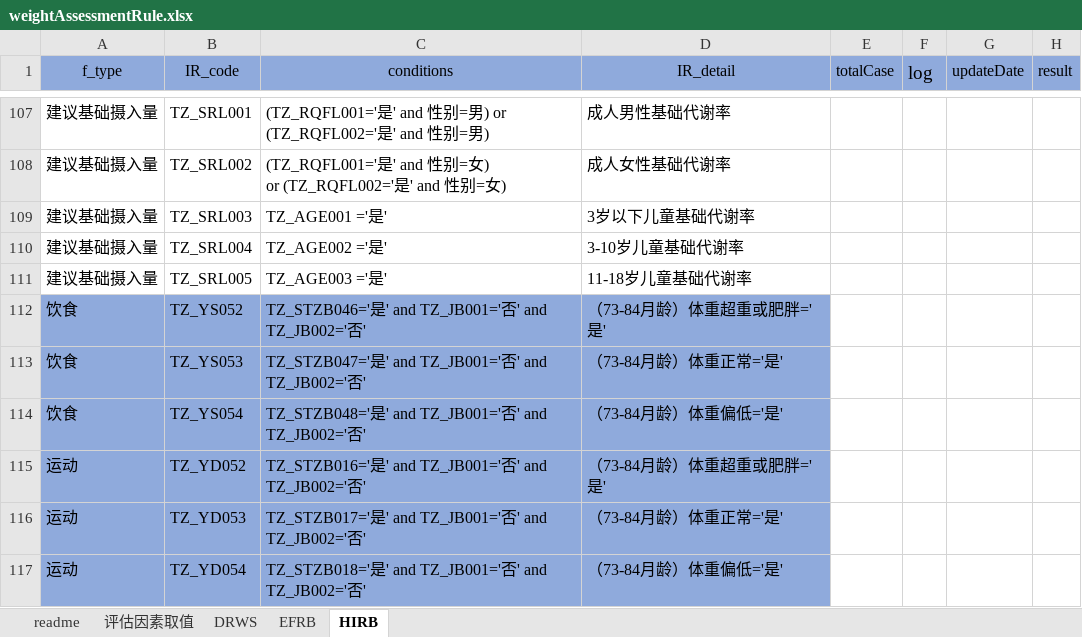
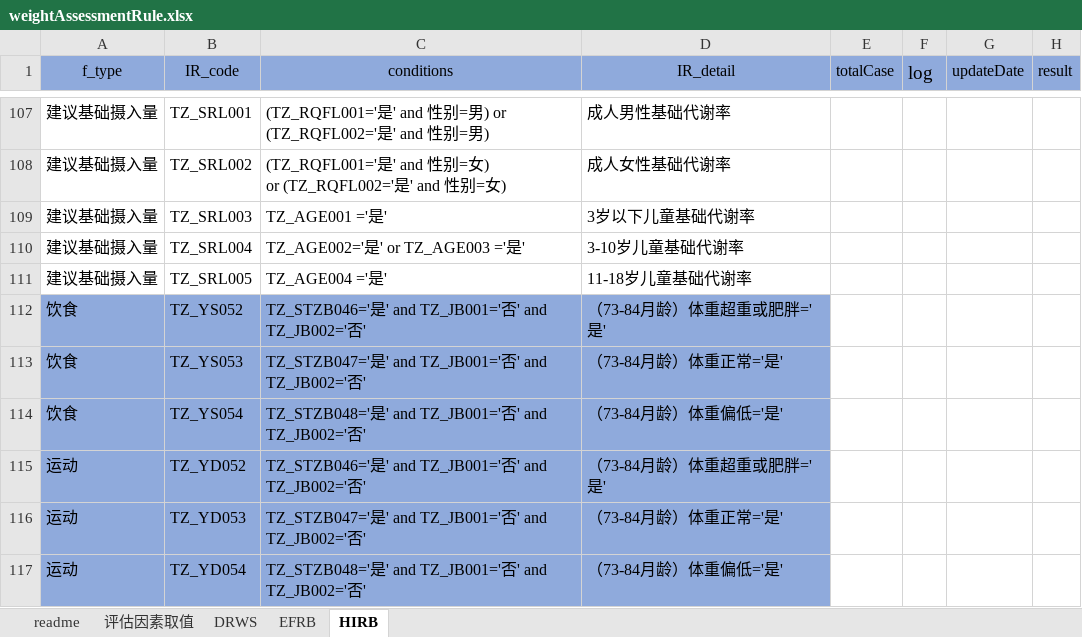
Before and after one commit to skducn/project1, an Excel workbook: instance/zyjk/CHC/i/体重评估规则/weightAssessmentRule.xlsx, sheet HIRB, drawn as a sheet; only a part is shown, gaps mark what is left out; values as stored, in another font and other column widths than the file's, no borders; the diff names each change by its address in the sheet, - before the commit and + after, or states it on an @@ line.

```diff
--- a/instance/zyjk/CHC/i/体重评估规则/weightAssessmentRule.xlsx (sheet HIRB)
+++ b/instance/zyjk/CHC/i/体重评估规则/weightAssessmentRule.xlsx (sheet HIRB)
-C110 (conditions): TZ_AGE002 ='是'
+C110 (conditions): TZ_AGE002='是' or TZ_AGE003 ='是'
-C111 (conditions): TZ_AGE003 ='是'
+C111 (conditions): TZ_AGE004 ='是'
-C115 (conditions): TZ_STZB016='是'…
+C115 (conditions): TZ_STZB046='是'…
-C116 (conditions): TZ_STZB017='是'…
+C116 (conditions): TZ_STZB047='是'…
-C117 (conditions): TZ_STZB018='是'…
+C117 (conditions): TZ_STZB048='是'…
```
Also changed, not shown: 17 other files.
